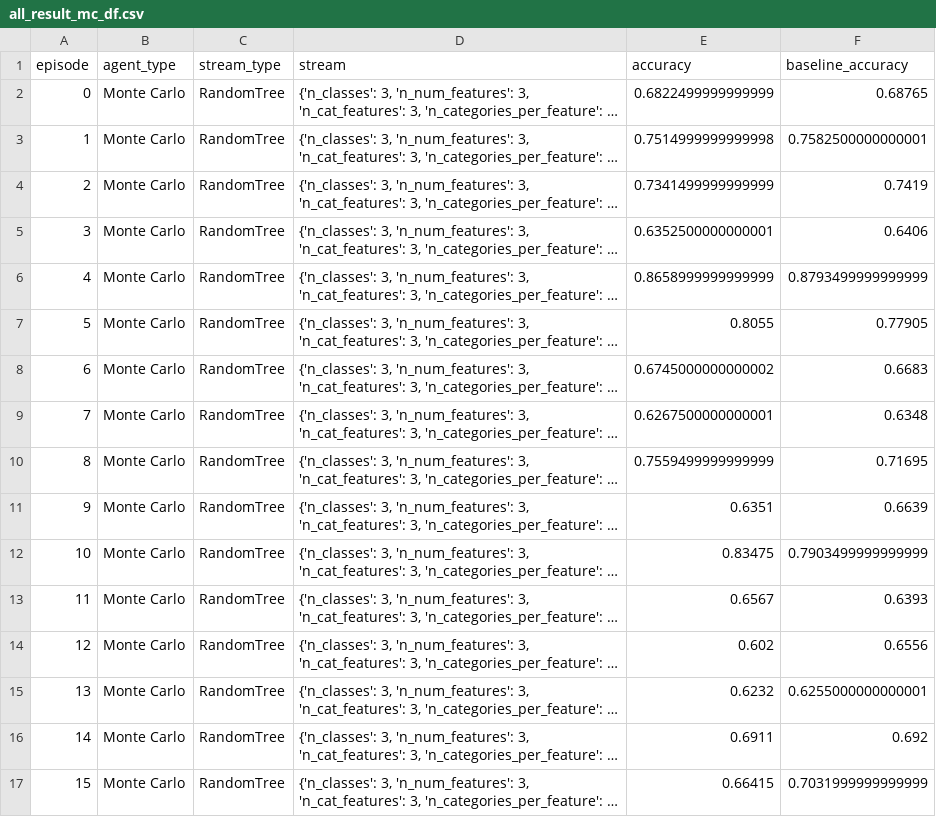
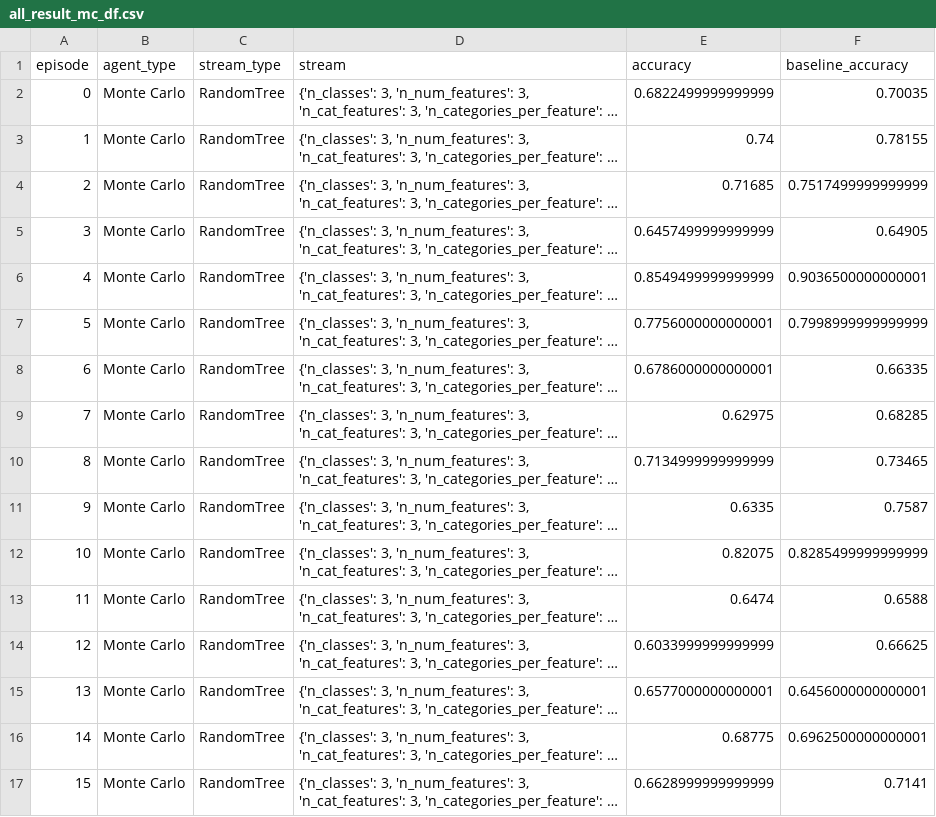
Before and after one commit to chaitanya-m/auto_scientist, a CSV file: all_result_mc_df.csv, drawn as a sheet; only a part is shown; long unchanged cells end in …; the diff covers the shown part only; the diff names each change by its address in the sheet, - before the commit and + after, or states it on an @@ line.

```diff
--- a/all_result_mc_df.csv
+++ b/all_result_mc_df.csv
-F2 (baseline_accuracy): 0.68765
+F2 (baseline_accuracy): 0.70035
-E3 (accuracy): 0.7514999999999998
+E3 (accuracy): 0.74
-F3 (baseline_accuracy): 0.7582500000000001
+F3 (baseline_accuracy): 0.78155
-E4 (accuracy): 0.7341499999999999
+E4 (accuracy): 0.71685
-F4 (baseline_accuracy): 0.7419
+F4 (baseline_accuracy): 0.7517499999999999
-E5 (accuracy): 0.6352500000000001
+E5 (accuracy): 0.6457499999999999
-F5 (baseline_accuracy): 0.6406
+F5 (baseline_accuracy): 0.64905
-E6 (accuracy): 0.8658999999999999
+E6 (accuracy): 0.8549499999999999
-F6 (baseline_accuracy): 0.8793499999999999
+F6 (baseline_accuracy): 0.9036500000000001
-E7 (accuracy): 0.8055
+E7 (accuracy): 0.7756000000000001
-F7 (baseline_accuracy): 0.77905
+F7 (baseline_accuracy): 0.7998999999999999
-E8 (accuracy): 0.6745000000000002
+E8 (accuracy): 0.6786000000000001
-F8 (baseline_accuracy): 0.6683
+F8 (baseline_accuracy): 0.66335
-E9 (accuracy): 0.6267500000000001
+E9 (accuracy): 0.62975
-F9 (baseline_accuracy): 0.6348
+F9 (baseline_accuracy): 0.68285
-E10 (accuracy): 0.7559499999999999
+E10 (accuracy): 0.7134999999999999
-F10 (baseline_accuracy): 0.71695
+F10 (baseline_accuracy): 0.73465
-E11 (accuracy): 0.6351
+E11 (accuracy): 0.6335
-F11 (baseline_accuracy): 0.6639
+F11 (baseline_accuracy): 0.7587
-E12 (accuracy): 0.83475
+E12 (accuracy): 0.82075
-F12 (baseline_accuracy): 0.7903499999999999
+F12 (baseline_accuracy): 0.8285499999999999
-E13 (accuracy): 0.6567
+E13 (accuracy): 0.6474
-F13 (baseline_accuracy): 0.6393
+F13 (baseline_accuracy): 0.6588
-E14 (accuracy): 0.602
+E14 (accuracy): 0.6033999999999999
-F14 (baseline_accuracy): 0.6556
+F14 (baseline_accuracy): 0.66625
-E15 (accuracy): 0.6232
+E15 (accuracy): 0.6577000000000001
-F15 (baseline_accuracy): 0.6255000000000001
+F15 (baseline_accuracy): 0.6456000000000001
-E16 (accuracy): 0.6911
+E16 (accuracy): 0.68775
-F16 (baseline_accuracy): 0.692
+F16 (baseline_accuracy): 0.6962500000000001
-E17 (accuracy): 0.66415
+E17 (accuracy): 0.6628999999999999
-F17 (baseline_accuracy): 0.7031999999999999
+F17 (baseline_accuracy): 0.7141
```
Also changed, not shown: 8 edited cells elsewhere in this file, all_result_ql_df.csv, 1 other file.
